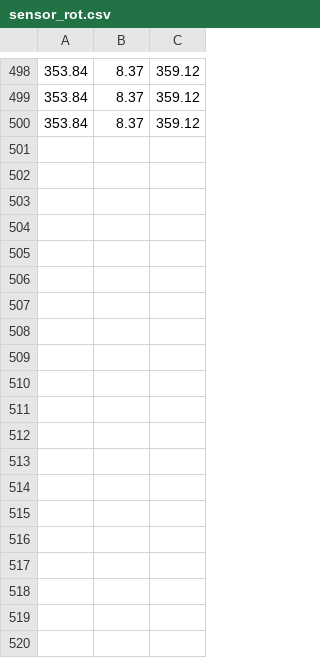
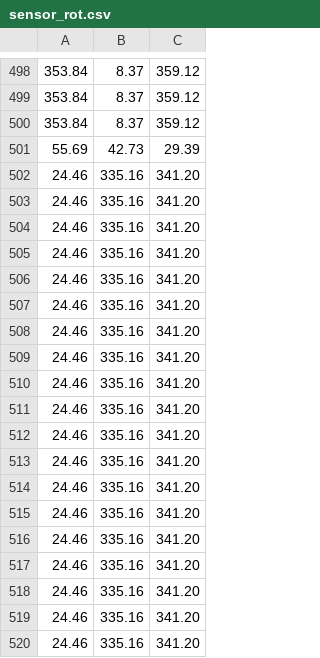
Before and after one commit to godiva-frappuccino/InteractionDollApp, a CSV file: sensor_rot.csv, drawn as a sheet; only a part is shown, gaps mark what is left out; the diff covers the shown part only; the diff names each change by its address in the sheet, - before the commit and + after, or states it on an @@ line.

```diff
--- a/sensor_rot.csv
+++ b/sensor_rot.csv
+row 501: 55.69 | 42.73 | 29.39
+row 502: 24.46 | 335.16 | 341.20
+row 503: 24.46 | 335.16 | 341.20
+row 504: 24.46 | 335.16 | 341.20
+row 505: 24.46 | 335.16 | 341.20
+row 506: 24.46 | 335.16 | 341.20
+row 507: 24.46 | 335.16 | 341.20
+row 508: 24.46 | 335.16 | 341.20
+row 509: 24.46 | 335.16 | 341.20
+row 510: 24.46 | 335.16 | 341.20
+row 511: 24.46 | 335.16 | 341.20
+row 512: 24.46 | 335.16 | 341.20
+row 513: 24.46 | 335.16 | 341.20
+row 514: 24.46 | 335.16 | 341.20
+row 515: 24.46 | 335.16 | 341.20
+row 516: 24.46 | 335.16 | 341.20
+row 517: 24.46 | 335.16 | 341.20
+row 518: 24.46 | 335.16 | 341.20
+row 519: 24.46 | 335.16 | 341.20
+row 520: 24.46 | 335.16 | 341.20
```
Also changed, not shown: 30 added rows elsewhere in this file, 6 other files.
